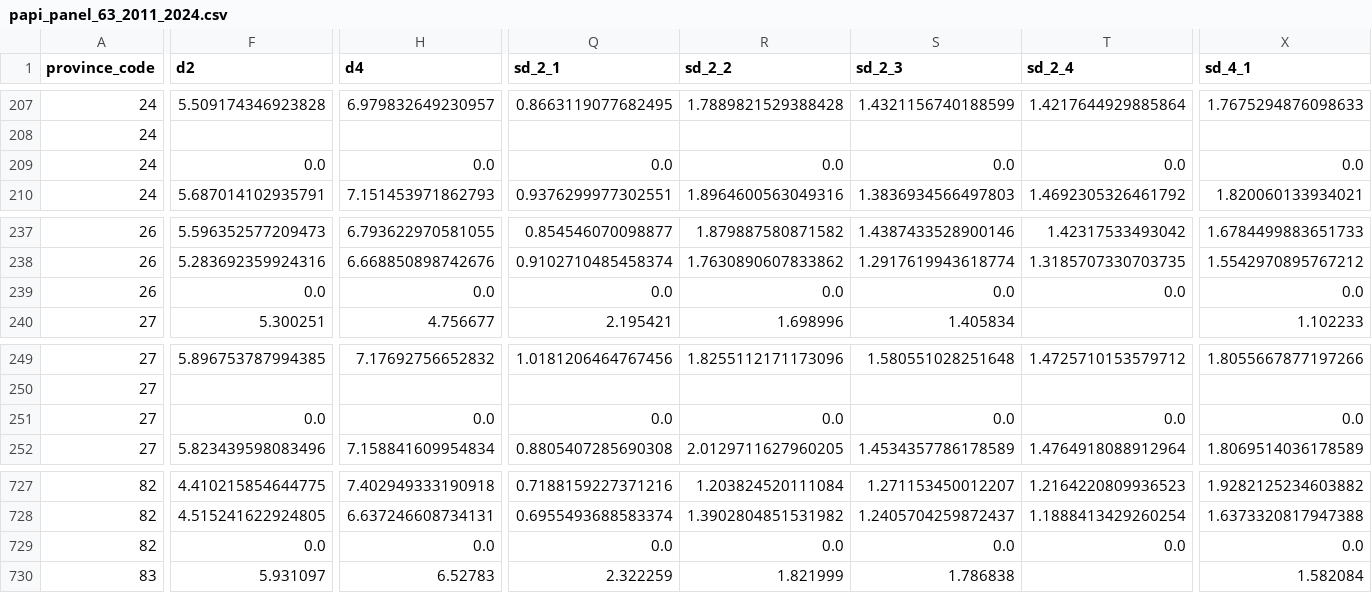
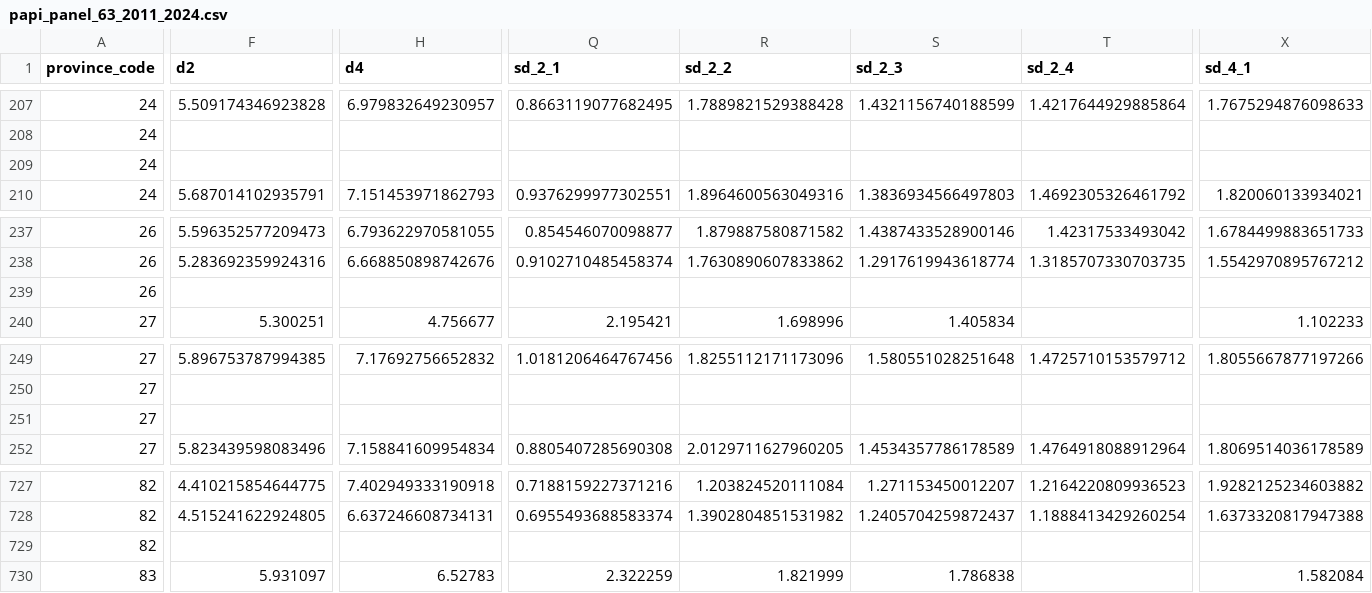
Before and after one commit to JasonTM17/Grid_Based_Sociology, a CSV file: data/processed/papi_panel_63_2011_2024.csv, drawn as a sheet; only a part is shown, gaps mark what is left out; removed rows and columns are numbered as before the commit, all else as after; rows hold the shown columns only; the diff covers the shown part only; the diff names each change by its address in the sheet, - before the commit and + after, or states it on an @@ line.

Commit message:
fix(data): treat 0.0 scores as unranked (NaN) matching Mendeley convention

```diff
--- a/data/processed/papi_panel_63_2011_2024.csv
+++ b/data/processed/papi_panel_63_2011_2024.csv
-F209 (d2): 0.0
+F209 (d2): (empty)
-H209 (d4): 0.0
+H209 (d4): (empty)
-Q209 (sd_2_1): 0.0
+Q209 (sd_2_1): (empty)
-R209 (sd_2_2): 0.0
+R209 (sd_2_2): (empty)
-S209 (sd_2_3): 0.0
+S209 (sd_2_3): (empty)
-T209 (sd_2_4): 0.0
+T209 (sd_2_4): (empty)
-X209 (sd_4_1): 0.0
+X209 (sd_4_1): (empty)
-row 239: 26 | 0.0 | 0.0 | 0.0 | 0.0 | 0.0 | 0.0 | 0.0
+row 239: 26
-F251 (d2): 0.0
+F251 (d2): (empty)
-H251 (d4): 0.0
+H251 (d4): (empty)
-Q251 (sd_2_1): 0.0
+Q251 (sd_2_1): (empty)
-R251 (sd_2_2): 0.0
+R251 (sd_2_2): (empty)
-S251 (sd_2_3): 0.0
+S251 (sd_2_3): (empty)
-T251 (sd_2_4): 0.0
+T251 (sd_2_4): (empty)
-X251 (sd_4_1): 0.0
+X251 (sd_4_1): (empty)
-row 729: 82 | 0.0 | 0.0 | 0.0 | 0.0 | 0.0 | 0.0 | 0.0
+row 729: 82
```
Also changed, not shown: 23 edited cells elsewhere in this file, 1 other file.
